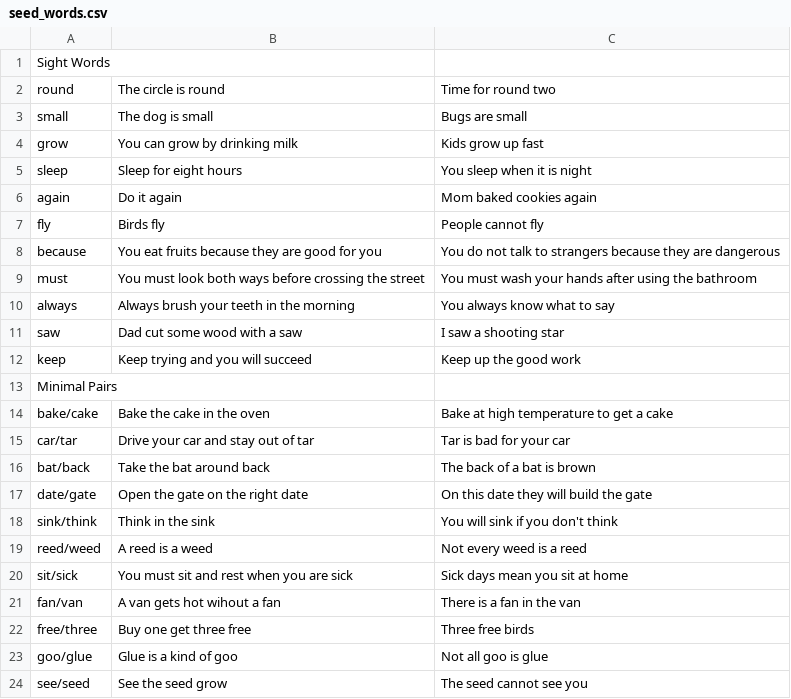
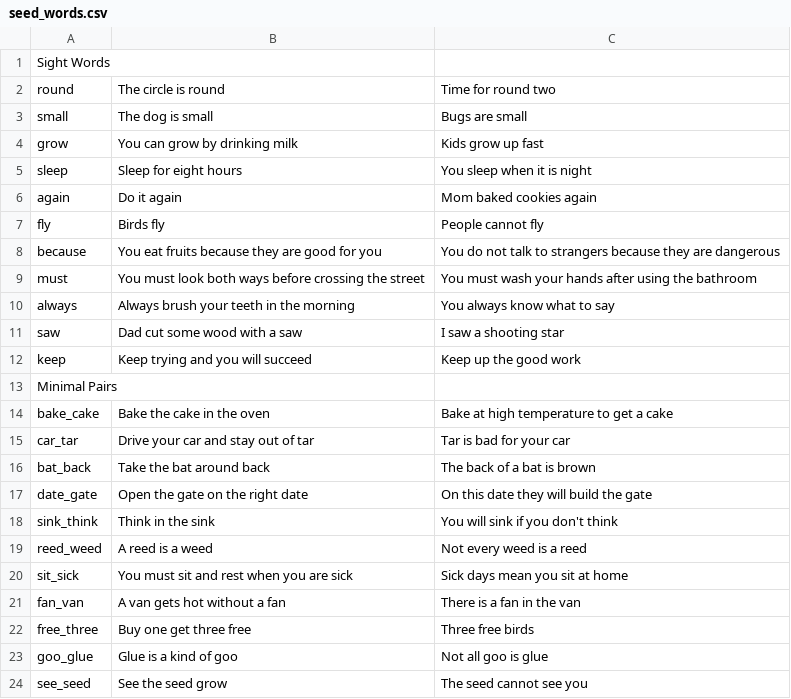
Before and after one commit to ZhongTheKong/read_right_project, a CSV file: lib/assets/seed_words.csv, drawn as a sheet.

Commit message:
Added the rest of the CSV file into the lists

```diff
--- a/lib/assets/seed_words.csv
+++ b/lib/assets/seed_words.csv
@@ -13,12 +13,12 @@ keep,Keep trying and you will succeed,Keep up the good work
 Minimal Pairs,,
-bake/cake,Bake the cake in the oven,Bake at high temperature to get a cake
-car/tar,Drive your car and stay out of tar,Tar is bad for your car
-bat/back,Take the bat around back,The back of a bat is brown
-date/gate,Open the gate on the right date,On this date they will build the gate
-sink/think,Think in the sink,You will sink if you don't think
-reed/weed,A reed is a weed,Not every weed is a reed
-sit/sick,You must sit and rest when you are sick,Sick days mean you sit at home
-fan/van,A van gets hot wihout a fan,There is a fan in the van
-free/three,Buy one get three free,Three free birds
-goo/glue,Glue is a kind of goo,Not all goo is glue
-see/seed,See the seed grow,The seed cannot see you
+bake_cake,Bake the cake in the oven,Bake at high temperature to get a cake
+car_tar,Drive your car and stay out of tar,Tar is bad for your car
+bat_back,Take the bat around back,The back of a bat is brown
+date_gate,Open the gate on the right date,On this date they will build the gate
+sink_think,Think in the sink,You will sink if you don't think
+reed_weed,A reed is a weed,Not every weed is a reed
+sit_sick,You must sit and rest when you are sick,Sick days mean you sit at home
+fan_van,A van gets hot without a fan,There is a fan in the van
+free_three,Buy one get three free,Three free birds
+goo_glue,Glue is a kind of goo,Not all goo is glue
+see_seed,See the seed grow,The seed cannot see you
```
Also changed, not shown: 2 other files.
